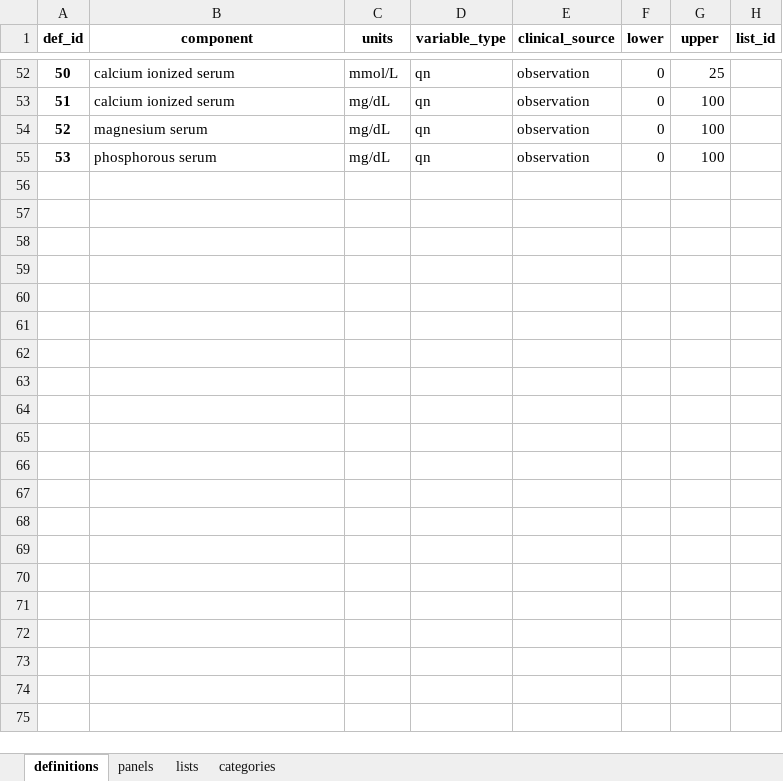
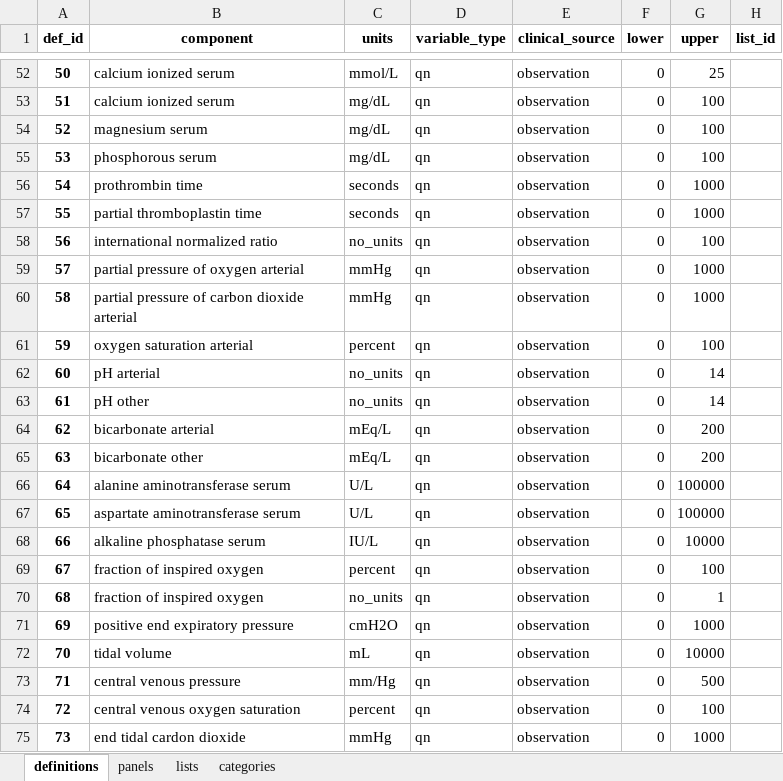
Before and after one commit to jgenk/icu_ml, an Excel workbook: config/data_definitions.xlsx, sheet definitions, drawn as a sheet; only a part is shown, gaps mark what is left out; values as stored, in another font and other column widths than the file's, no borders; the diff names each change by its address in the sheet, - before the commit and + after, or states it on an @@ line.

Commit message:
Added a bunch of new data definitions, updated mimic item mapping. Added explorer option to 'investigate'. Added helper function to add mimic item mapping

```diff
--- a/config/data_definitions.xlsx (sheet definitions)
+++ b/config/data_definitions.xlsx (sheet definitions)
+row 56: 54 | prothrombin time | seconds | qn | observation | 0 | 1000
+row 57: 55 | partial thromboplastin time | seconds | qn | observation | 0 | 1000
+row 58: 56 | international normalized ratio | no_units | qn | observation | 0 | 100
+row 59: 57 | partial pressure of oxygen arterial | mmHg | qn | observation | 0 | 1000
+row 60: 58 | partial pressure of carbon dioxide arterial | mmHg | qn | observation | 0 | 1000
+row 61: 59 | oxygen saturation arterial | percent | qn | observation | 0 | 100
+row 62: 60 | pH arterial | no_units | qn | observation | 0 | 14
+row 63: 61 | pH other | no_units | qn | observation | 0 | 14
+row 64: 62 | bicarbonate arterial | mEq/L | qn | observation | 0 | 200
+row 65: 63 | bicarbonate other | mEq/L | qn | observation | 0 | 200
+row 66: 64 | alanine aminotransferase serum | U/L | qn | observation | 0 | 100000
+row 67: 65 | aspartate aminotransferase serum | U/L | qn | observation | 0 | 100000
+row 68: 66 | alkaline phosphatase serum | IU/L | qn | observation | 0 | 10000
+row 69: 67 | fraction of inspired oxygen | percent | qn | observation | 0 | 100
+row 70: 68 | fraction of inspired oxygen | no_units | qn | observation | 0 | 1
+row 71: 69 | positive end expiratory pressure | cmH2O | qn | observation | 0 | 1000
+row 72: 70 | tidal volume | mL | qn | observation | 0 | 10000
+row 73: 71 | central venous pressure | mm/Hg | qn | observation | 0 | 500
+row 74: 72 | central venous oxygen saturation | percent | qn | observation | 0 | 100
+row 75: 73 | end tidal cardon dioxide | mmHg | qn | observation | 0 | 1000
```
Also changed, not shown: sheet lists, sheet panels, 4 other files.
